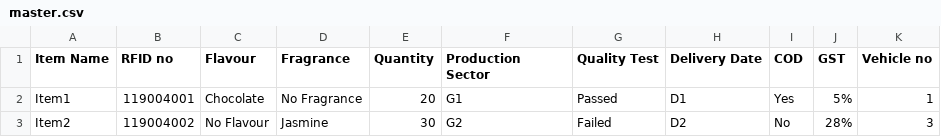
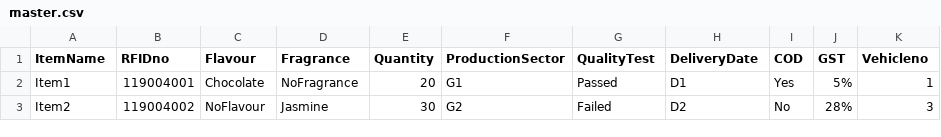
Before and after one commit to tejasree1810/Mini-Project, a CSV file: _data/master.csv, drawn as a sheet.

```diff
--- a/_data/master.csv
+++ b/_data/master.csv
@@ -1,3 +1,3 @@
-Item Name, RFID no, Flavour, Fragrance, Quantity, Production Sector, Quality Test, Delivery Date, COD, GST, Vehicle no
-Item1, 119004001, Chocolate , No Fragrance, 20, G1, Passed, D1, Yes, 5%, 1
-Item2, 119004002, No Flavour, Jasmine, 30, G2, Failed, D2, No, 28%, 3
+ItemName,RFIDno,Flavour,Fragrance,Quantity,ProductionSector,QualityTest,DeliveryDate,COD,GST,Vehicleno
+Item1,119004001,Chocolate,NoFragrance,20,G1,Passed,D1,Yes,5%,1
+Item2,119004002,NoFlavour,Jasmine,30,G2,Failed,D2,No,28%,3
```
Also changed, not shown: 4 other files.
